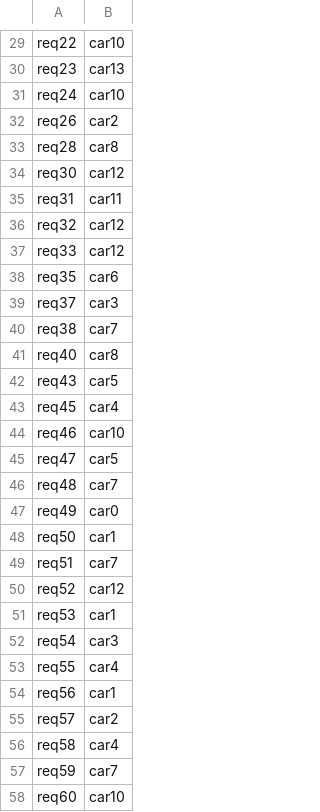
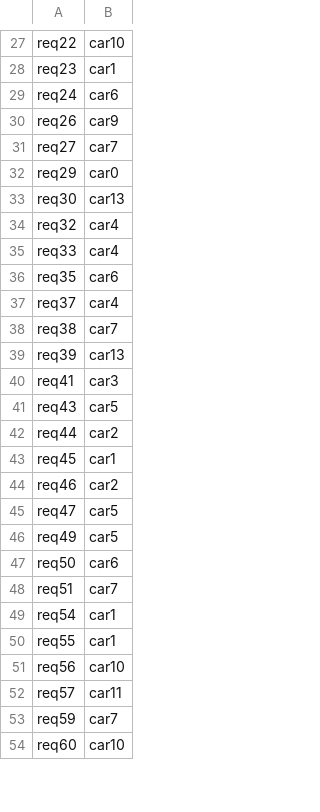
Before and after one commit to robbe000/Artificiele-Intelligentie-Project-Cambio, a CSV file: oplossing.csv, drawn as a sheet; only a part is shown, gaps mark what is left out; removed rows and columns are numbered as before the commit, all else as after; the diff covers the shown part only; the diff names each change by its address in the sheet, - before the commit and + after, or states it on an @@ line.

```diff
--- a/oplossing.csv
+++ b/oplossing.csv
-B28: car13
+B28: car1
-B29: car10
+B29: car6
-B30: car2
+B30: car9
-row 33: req28 | car8
+row 31: req27 | car7
+row 32: req29 | car0
-B33: car12
+B33: car13
-row 35: req31 | car11
-B34:B35: car12
+B34:B35: car4
-B37: car3
+B37: car4
-row 41: req40 | car8
+row 39: req39 | car13
+row 40: req41 | car3
+row 42: req44 | car2
-B43: car4
+B43: car1
-B44: car10
+B44: car2
-row 46: req48 | car7
-B46: car0
+B46: car5
-B47: car1
+B47: car6
-row 50: req52 | car12
-row 51: req53 | car1
-B49: car3
+B49: car1
-B50: car4
+B50: car1
-B51: car1
+B51: car10
-B52: car2
+B52: car11
-row 56: req58 | car4
```
Also changed, not shown: 16 added rows, 14 removed rows and 41 edited cells elsewhere in this file, 2 other files.
